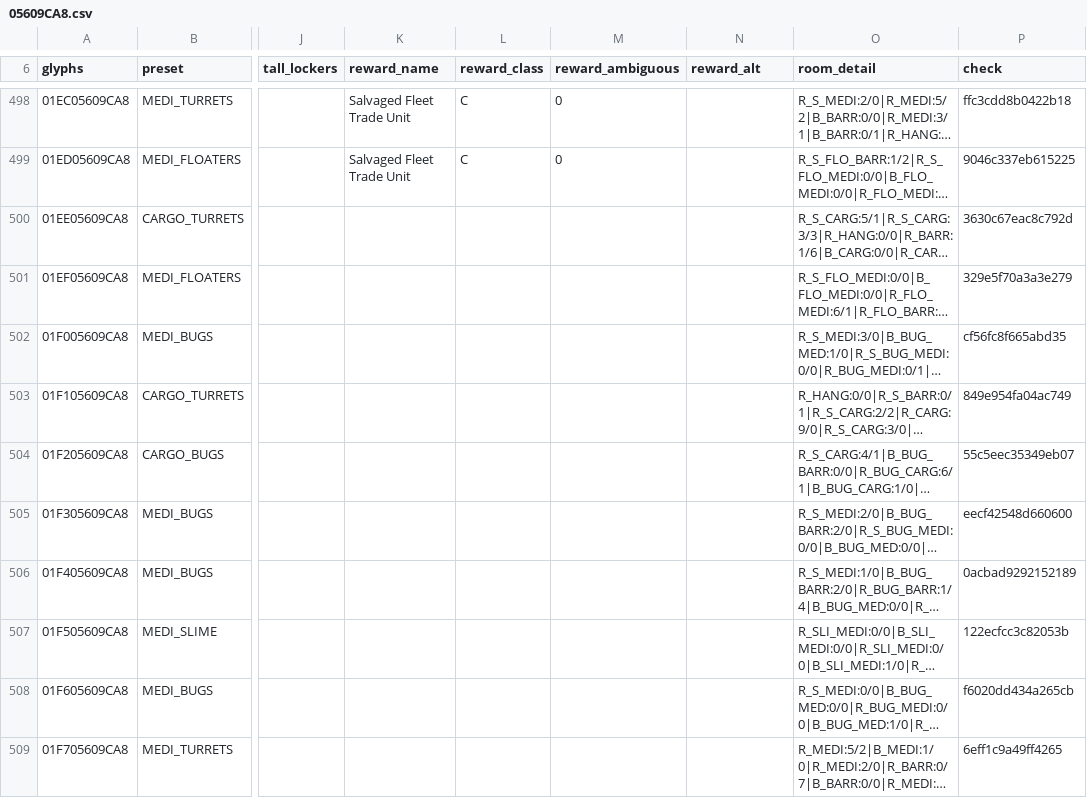
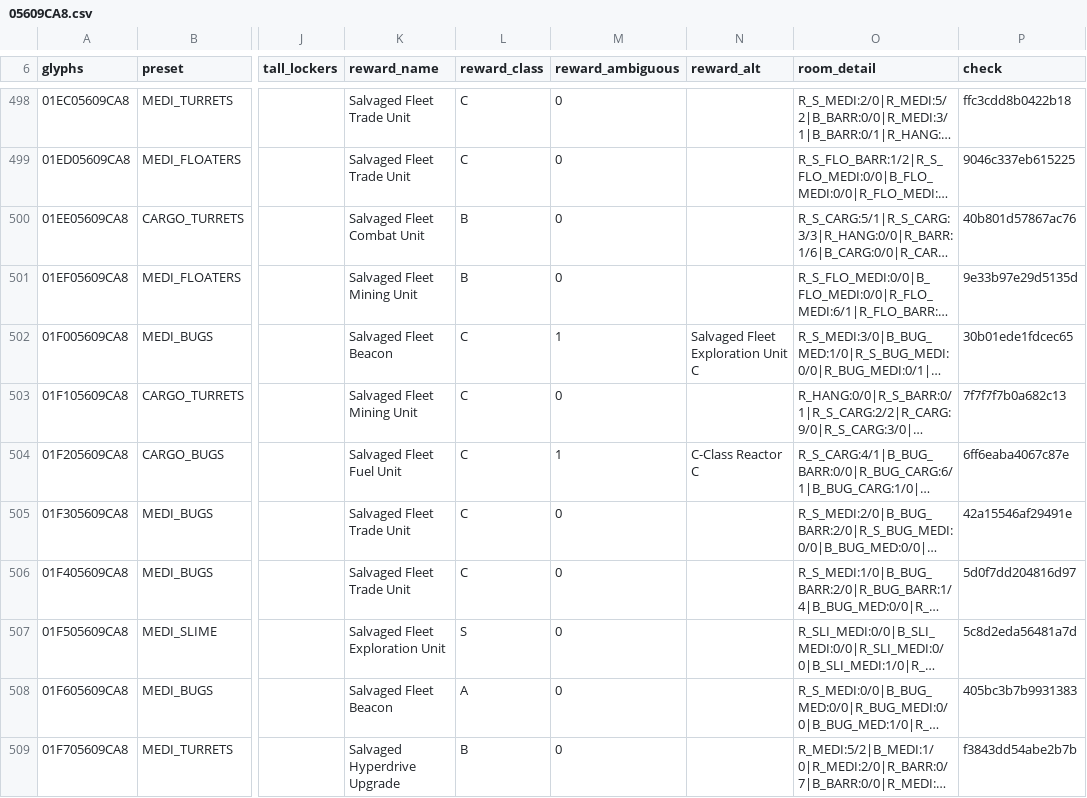
Before and after one commit to vikkitor93-coder/nms-derelict-atlas, a CSV file: regions/g00/05/609/05609CA8.csv, drawn as a sheet; only a part is shown, gaps mark what is left out; long unchanged cells end in …; the diff covers the shown part only; the diff names each change by its address in the sheet, - before the commit and + after, or states it on an @@ line.

Commit message:
end rewards (2 regions, format 3)

```diff
--- a/regions/g00/05/609/05609CA8.csv
+++ b/regions/g00/05/609/05609CA8.csv
-K500 (reward_name): (empty)
+K500 (reward_name): Salvaged Fleet Combat Unit
-L500:L501 (reward_class): (empty)
+L500:L501 (reward_class): B
-M500:M501 (reward_ambiguous): (empty)
+M500:M501 (reward_ambiguous): 0
-P500 (check): 3630c67eac8c792d
+P500 (check): 40b801d57867ac76
-K501 (reward_name): (empty)
+K501 (reward_name): Salvaged Fleet Mining Unit
-P501 (check): 329e5f70a3a3e279
+P501 (check): 9e33b97e29d5135d
-K502 (reward_name): (empty)
+K502 (reward_name): Salvaged Fleet Beacon
-L502:L506 (reward_class): (empty)
+L502:L506 (reward_class): C
-M502 (reward_ambiguous): (empty)
+M502 (reward_ambiguous): 1
-N502 (reward_alt): (empty)
+N502 (reward_alt): Salvaged Fleet Exploration Unit C
-P502 (check): cf56fc8f665abd35
+P502 (check): 30b01ede1fdcec65
-K503 (reward_name): (empty)
+K503 (reward_name): Salvaged Fleet Mining Unit
-M503 (reward_ambiguous): (empty)
+M503 (reward_ambiguous): 0
-P503 (check): 849e954fa04ac749
+P503 (check): 7f7f7f7b0a682c13
-K504 (reward_name): (empty)
+K504 (reward_name): Salvaged Fleet Fuel Unit
-M504 (reward_ambiguous): (empty)
+M504 (reward_ambiguous): 1
-N504 (reward_alt): (empty)
+N504 (reward_alt): C-Class Reactor C
-P504 (check): 55c5eec35349eb07
+P504 (check): 6ff6eaba4067c87e
-K505:K506 (reward_name): (empty)
+K505:K506 (reward_name): Salvaged Fleet Trade Unit
-M505:M509 (reward_ambiguous): (empty)
+M505:M509 (reward_ambiguous): 0
-P505 (check): eecf42548d660600
+P505 (check): 42a15546af29491e
-P506 (check): 0acbad9292152189
+P506 (check): 5d0f7dd204816d97
-K507 (reward_name): (empty)
+K507 (reward_name): Salvaged Fleet Exploration Unit
-L507 (reward_class): (empty)
+L507 (reward_class): S
-P507 (check): 122ecfcc3c82053b
+P507 (check): 5c8d2eda56481a7d
-K508 (reward_name): (empty)
+K508 (reward_name): Salvaged Fleet Beacon
-L508 (reward_class): (empty)
+L508 (reward_class): A
-P508 (check): f6020dd434a265cb
+P508 (check): 405bc3b7b9931383
-K509 (reward_name): (empty)
+K509 (reward_name): Salvaged Hyperdrive Upgrade
-L509 (reward_class): (empty)
+L509 (reward_class): B
-P509 (check): 6eff1c9a49ff4265
+P509 (check): f3843dd54abe2b7b
```
Also changed, not shown: 135 edited cells elsewhere in this file, 2 other files.
